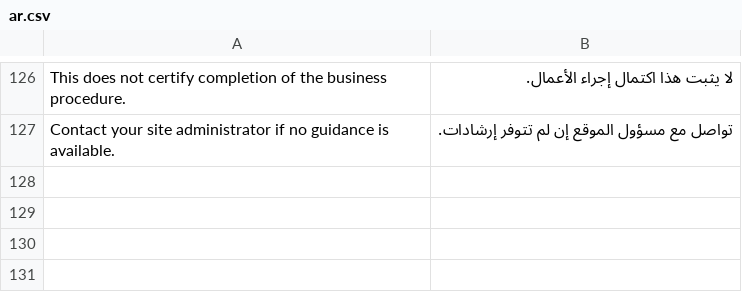
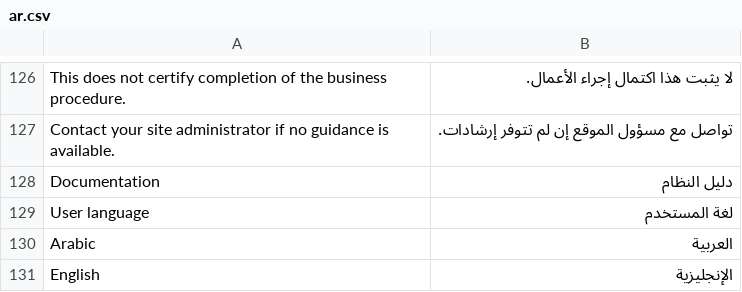
Before and after one commit to alaalsalam/huf, a CSV file: huf/translations/ar.csv, drawn as a sheet; only a part is shown, gaps mark what is left out.

```diff
--- a/huf/translations/ar.csv
+++ b/huf/translations/ar.csv
@@ -127 +127,5 @@ This does not certify completion of the business procedure.,لا يثبت هذا
 Contact your site administrator if no guidance is available.,تواصل مع مسؤول الموقع إن لم تتوفر إرشادات.
+Documentation,دليل النظام
+User language,لغة المستخدم
+Arabic,العربية
+English,الإنجليزية
```
Also changed, not shown: 14 other files.
